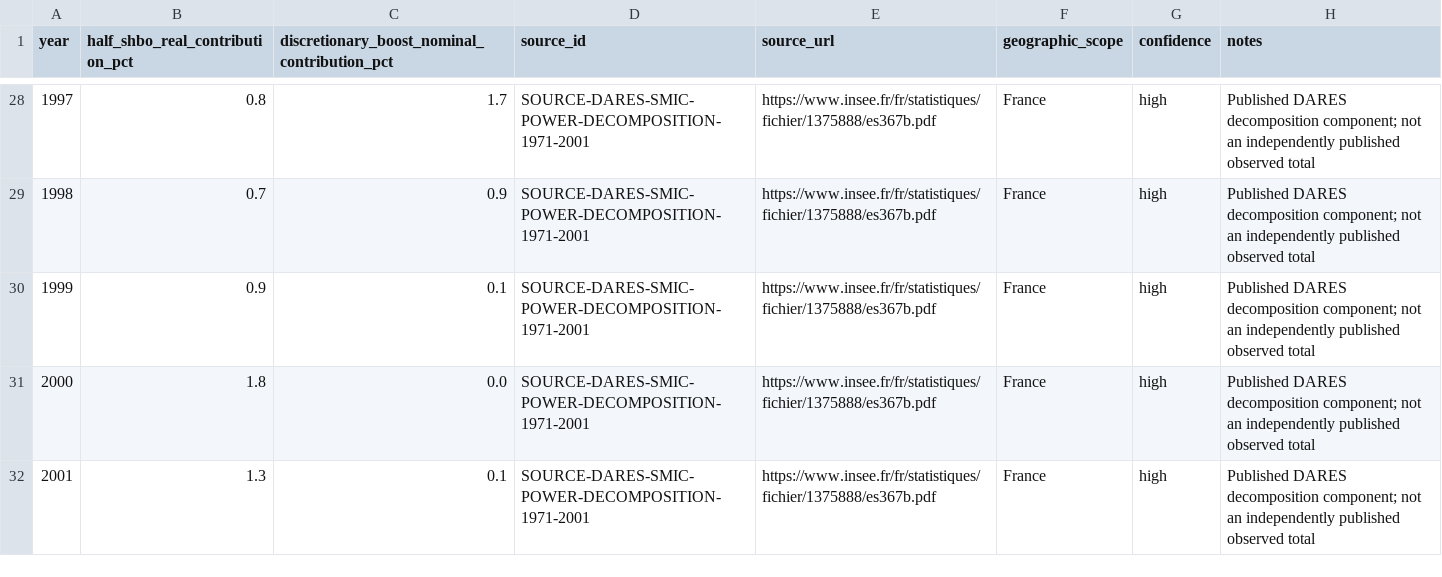
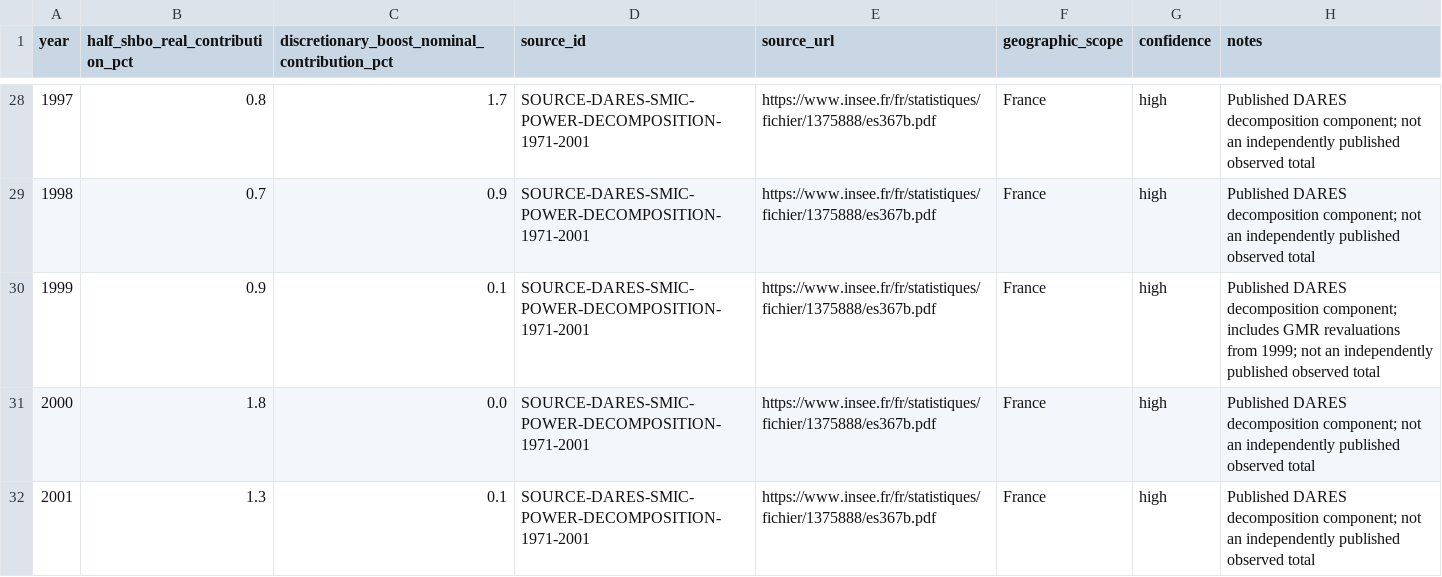
Before and after one commit to JM-Brun/society-lab, a CSV file: data/smic-real-power-decomposition-1971-2001.csv, drawn as a sheet; only a part is shown, gaps mark what is left out.

Commit message:
Clarify GMR inclusion in 1999 DARES observation

```diff
--- a/data/smic-real-power-decomposition-1971-2001.csv
+++ b/data/smic-real-power-decomposition-1971-2001.csv
@@ -29,3 +29,3 @@ year,half_shbo_real_contribution_pct,discretionary_boost_nominal_contribution_pc
 1998,0.7,0.9,SOURCE-DARES-SMIC-POWER-DECOMPOSITION-1971-2001,https://www.insee.fr/fr/statistiques/fichier/1375888/es367b.pdf,France,high,"Published DARES decomposition component; not an independently published observed total"
-1999,0.9,0.1,SOURCE-DARES-SMIC-POWER-DECOMPOSITION-1971-2001,https://www.insee.fr/fr/statistiques/fichier/1375888/es367b.pdf,France,high,"Published DARES decomposition component; not an independently published observed total"
+1999,0.9,0.1,SOURCE-DARES-SMIC-POWER-DECOMPOSITION-1971-2001,https://www.insee.fr/fr/statistiques/fichier/1375888/es367b.pdf,France,high,"Published DARES decomposition component; includes GMR revaluations from 1999; not an independently published observed total"
 2000,1.8,0.0,SOURCE-DARES-SMIC-POWER-DECOMPOSITION-1971-2001,https://www.insee.fr/fr/statistiques/fichier/1375888/es367b.pdf,France,high,"Published DARES decomposition component; not an independently published observed total"
```
